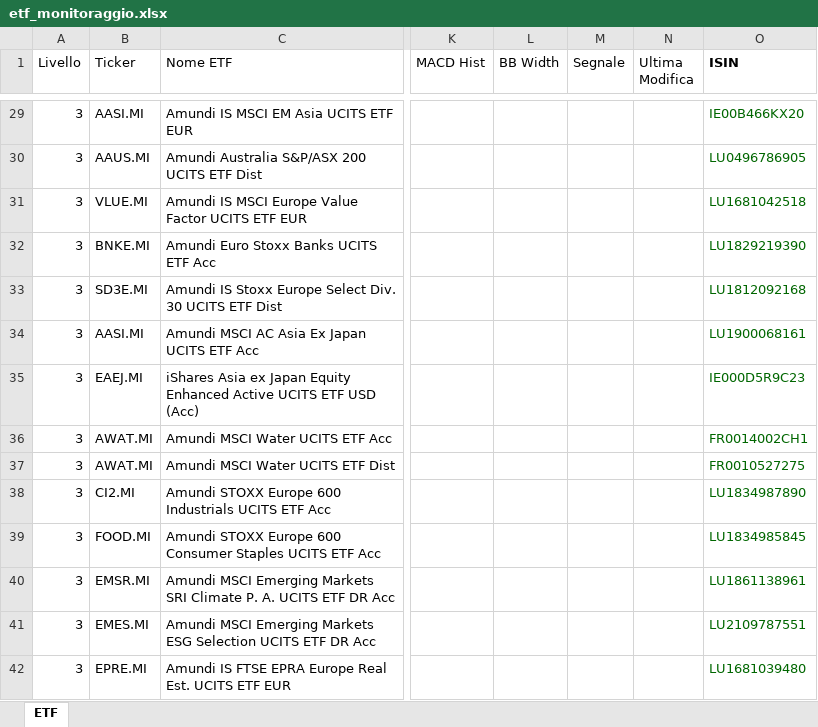
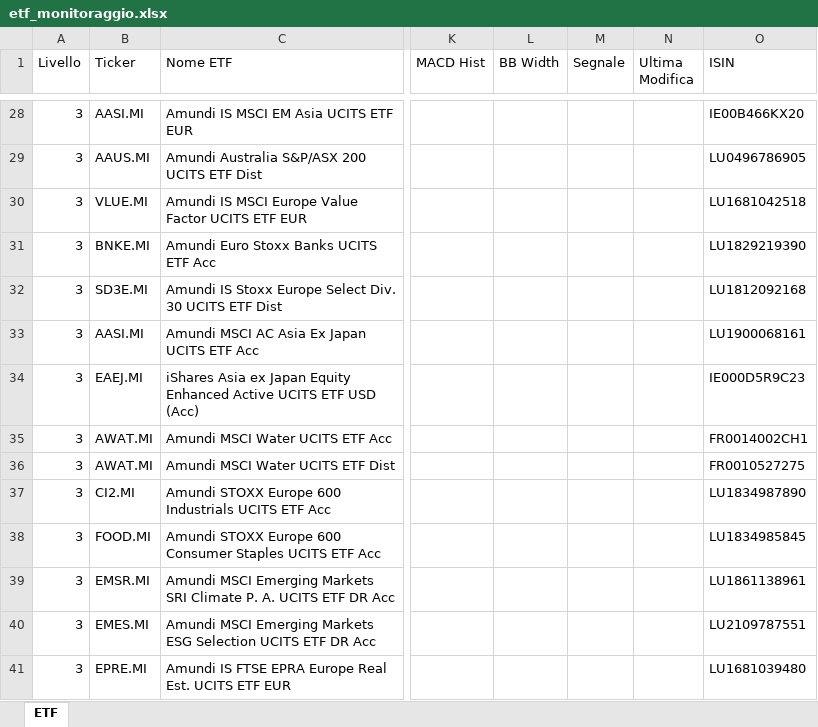
Before and after one commit to pimpy67/etf-monitor-system, an Excel workbook: etf_monitoraggio.xlsx, sheet ETF, drawn as a sheet; only a part is shown, gaps mark what is left out; values as stored, in another font and other column widths than the file's, no borders; addresses are those after the commit; the diff covers the shown part only; the diff names each change by its address in the sheet, - before the commit and + after, or states it on an @@ line.

```diff
--- a/etf_monitoraggio.xlsx (sheet ETF)
+++ b/etf_monitoraggio.xlsx (sheet ETF)
-O1 bold: on
+O1 bold: off
-O28:O41 text colour: #006600
+O28:O41 text colour: black
```
Also changed, not shown: 6 removed rows and cell formats elsewhere in this sheet, 2 other files.
